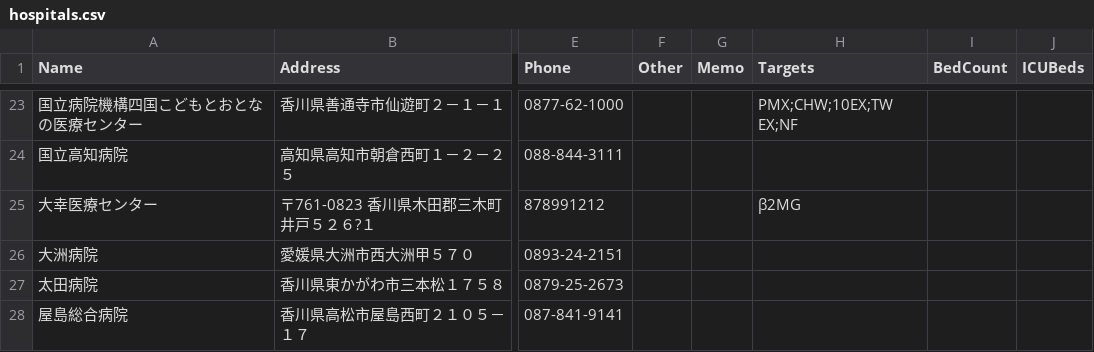
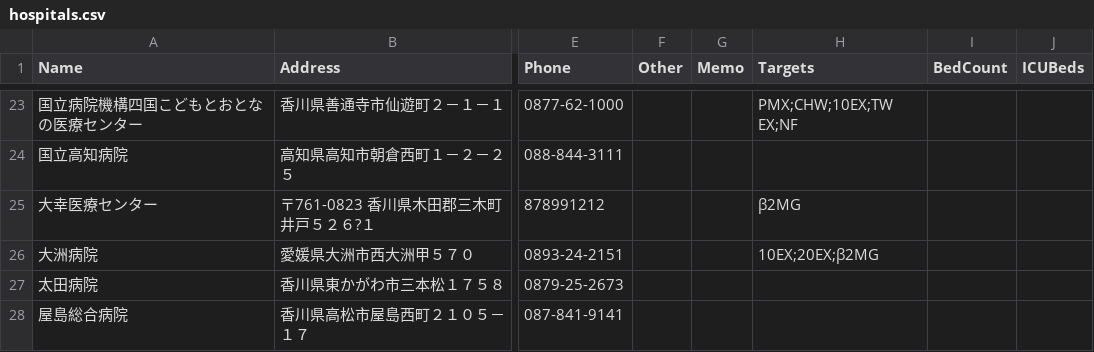
Before and after one commit to namishi9999-dot/hospital-manager, a CSV file: hospitals.csv, drawn as a sheet; only a part is shown, gaps mark what is left out; the diff names each change by its address in the sheet, - before the commit and + after, or states it on an @@ line.

Commit message:
Update hospitals.csv

```diff
--- a/hospitals.csv
+++ b/hospitals.csv
-H26 (Targets): (empty)
+H26 (Targets): 10EX;20EX;β2MG
```
